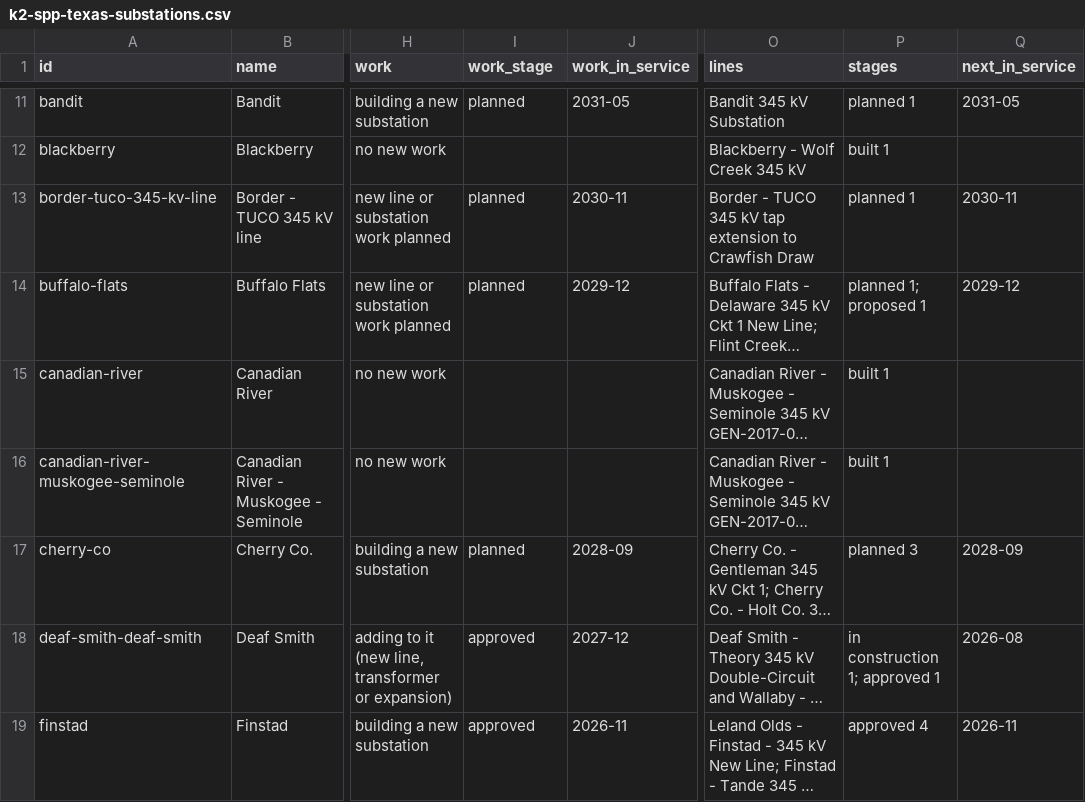
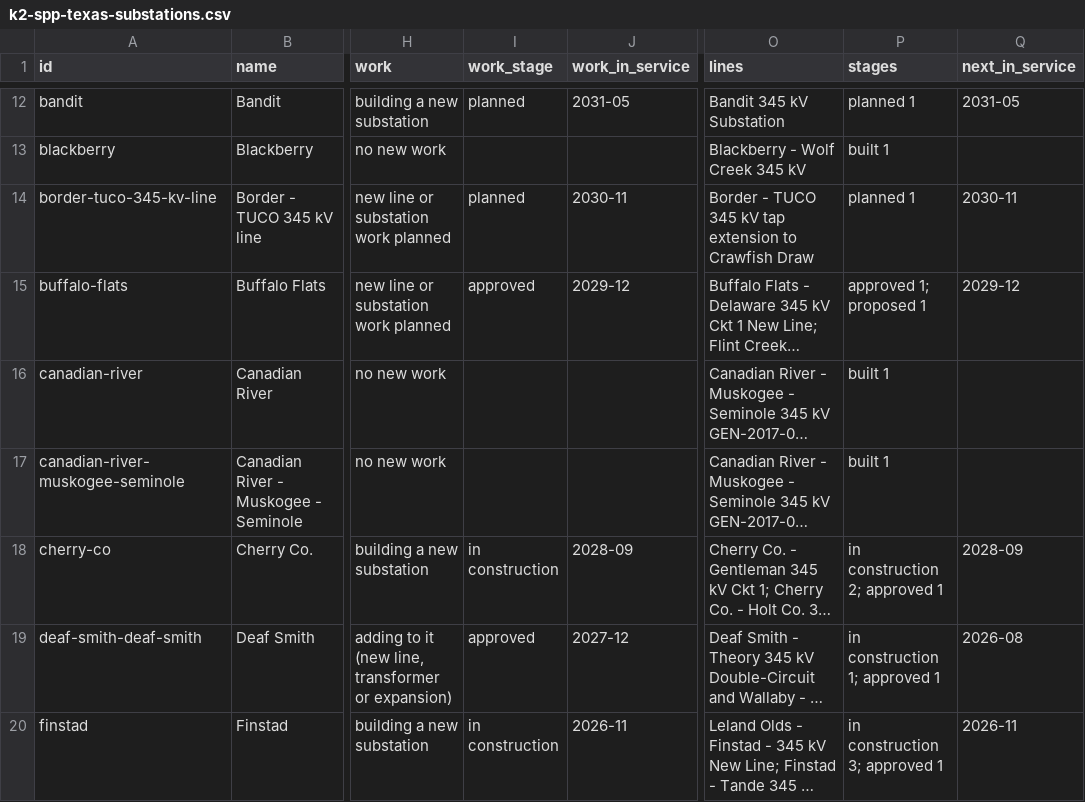
Before and after one commit to jaidensuthar-collab/shinepro-demo, a CSV file: k2-line-watch/web/exports/k2-spp-texas-substations.csv, drawn as a sheet; only a part is shown, gaps mark what is left out; long unchanged cells end in …; addresses are those after the commit; the diff covers the shown part only; the diff names each change by its address in the sheet, - before the commit and + after, or states it on an @@ line.

```diff
--- a/k2-line-watch/web/exports/k2-spp-texas-substations.csv
+++ b/k2-line-watch/web/exports/k2-spp-texas-substations.csv
-I15 (work_stage): planned
+I15 (work_stage): approved
-P15 (stages): planned 1; proposed 1
+P15 (stages): approved 1; proposed 1
-I18 (work_stage): planned
+I18 (work_stage): in construction
-P18 (stages): planned 3
+P18 (stages): in construction 2; approved 1
-I20 (work_stage): approved
+I20 (work_stage): in construction
-P20 (stages): approved 4
+P20 (stages): in construction 3; approved 1
```
Also changed, not shown: 1 added row, 5 removed rows and 52 edited cells elsewhere in this file, k2-line-watch/web/exports/k2-miso-substations.csv, k2-line-watch/web/exports/k2-oklahoma-lines.csv, 44 other files.
